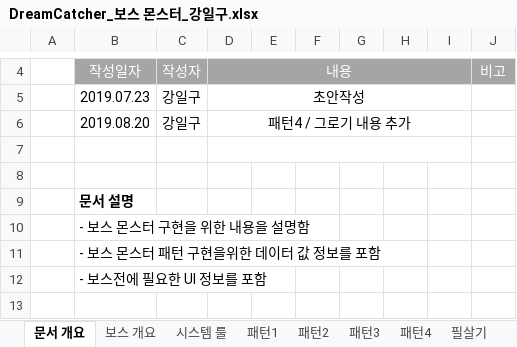
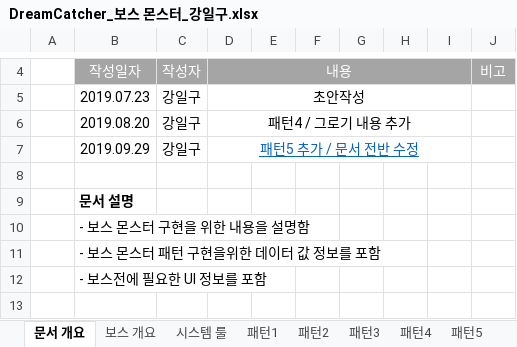
Before and after one commit to lalyns/MondayClass, an Excel workbook: Document/시스템 기획서/DreamCatcher_보스 몬스터_강일구.xlsx, sheet 문서 개요, drawn as a sheet; only a part is shown, gaps mark what is left out; values as stored, in another font and other column widths than the file's, no borders; the diff names each change by its address in the sheet, - before the commit and + after, or states it on an @@ line.

```diff
--- a/Document/시스템 기획서/DreamCatcher_보스 몬스터_강일구.xlsx (sheet 문서 개요)
+++ b/Document/시스템 기획서/DreamCatcher_보스 몬스터_강일구.xlsx (sheet 문서 개요)
+sheet tab: 패턴5
-row 7: (empty)
+row 7:  | 2019.09.29 | 강일구 | 패턴5 추가 / 문서 전반 수정
```
Also changed, not shown: sheet UI 구성, sheet 그로기, sheet 필살기, sheet 기본공격.
